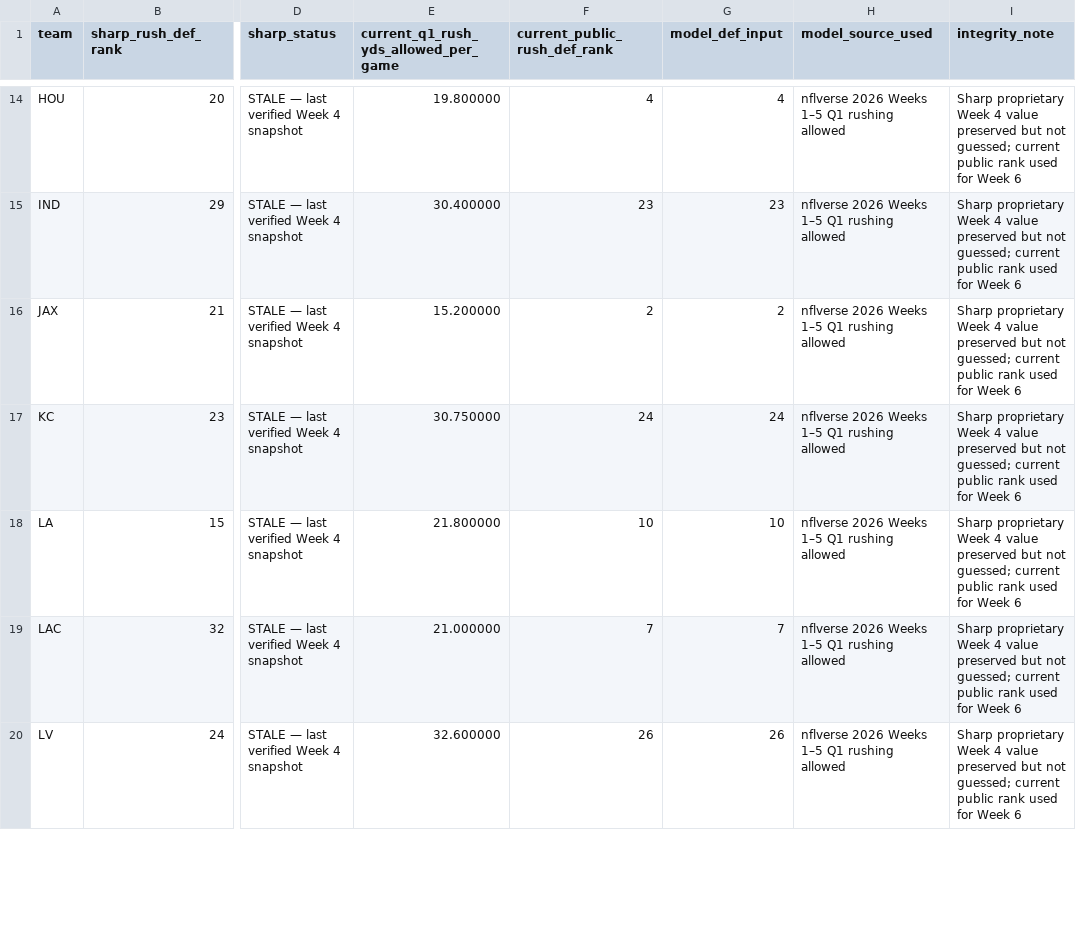
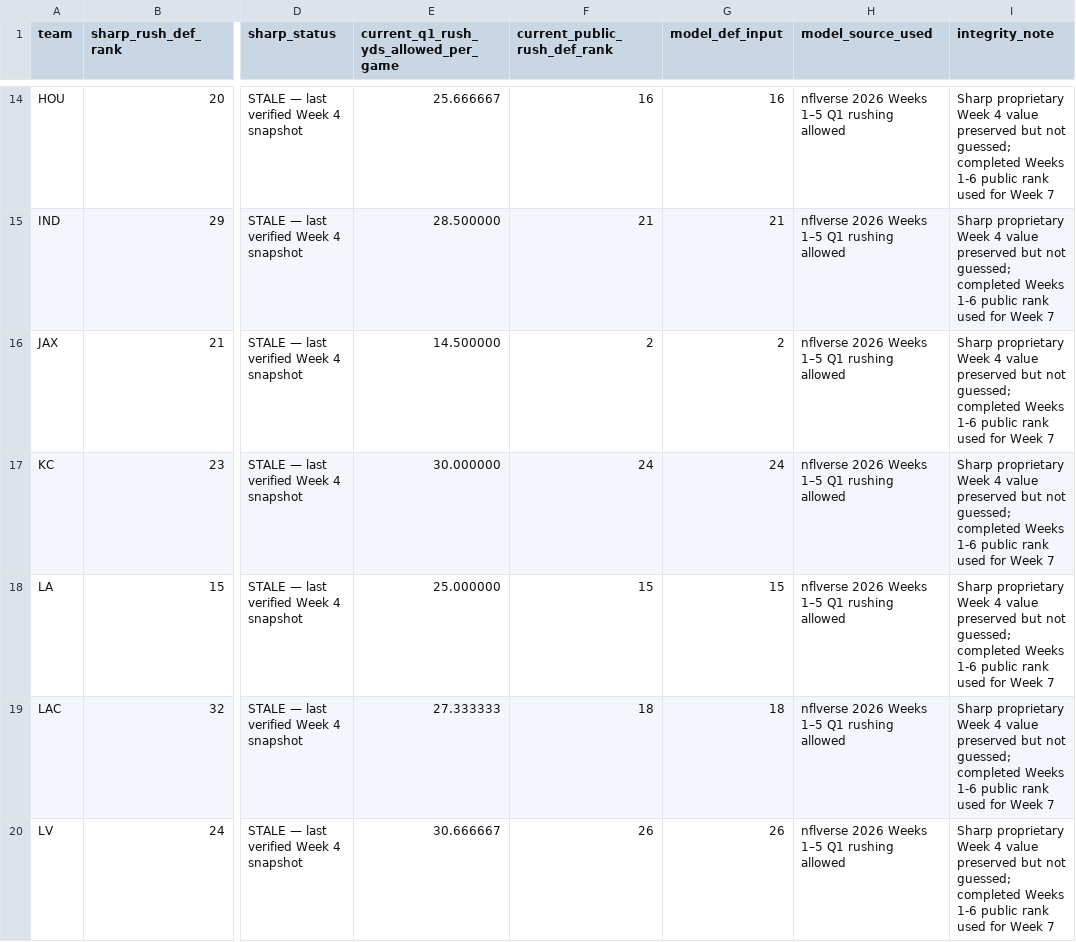
Before and after one commit to davidcantugtr/nfl-Rushing-Stats, a CSV file: data/live/defensive_freshness.csv, drawn as a sheet; only a part is shown, gaps mark what is left out; the diff covers the shown part only; the diff names each change by its address in the sheet, - before the commit and + after, or states it on an @@ line.

```diff
--- a/data/live/defensive_freshness.csv
+++ b/data/live/defensive_freshness.csv
-E14: 19.800000
+E14: 25.666667
-F14 (current_public_rush_def_rank): 4
+F14 (current_public_rush_def_rank): 16
-G14 (model_def_input): 4
+G14 (model_def_input): 16
-I14:I20 (integrity_note): …not guessed; current public rank used for Week 6
+I14:I20 (integrity_note): …not guessed; completed Weeks 1-6 public rank used for Week 7
-E15: 30.400000
+E15: 28.500000
-F15 (current_public_rush_def_rank): 23
+F15 (current_public_rush_def_rank): 21
-G15 (model_def_input): 23
+G15 (model_def_input): 21
-E16: 15.200000
+E16: 14.500000
-E17: 30.750000
+E17: 30.000000
-E18: 21.800000
+E18: 25.000000
-F18 (current_public_rush_def_rank): 10
+F18 (current_public_rush_def_rank): 15
-G18 (model_def_input): 10
+G18 (model_def_input): 15
-E19: 21.000000
+E19: 27.333333
-F19 (current_public_rush_def_rank): 7
+F19 (current_public_rush_def_rank): 18
-G19 (model_def_input): 7
+G19 (model_def_input): 18
-E20: 32.600000
+E20: 30.666667
```
Also changed, not shown: 86 edited cells elsewhere in this file, data/live/current_week_model.csv, data/live/model_accuracy_2026.csv, 13 other files.
